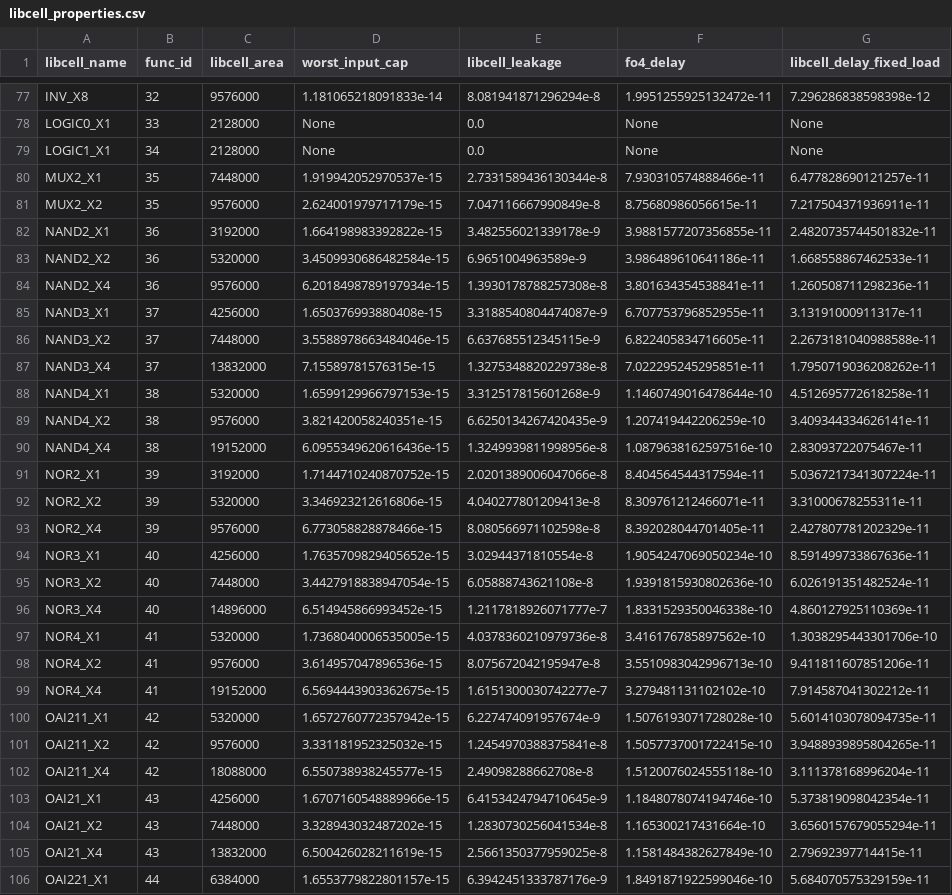
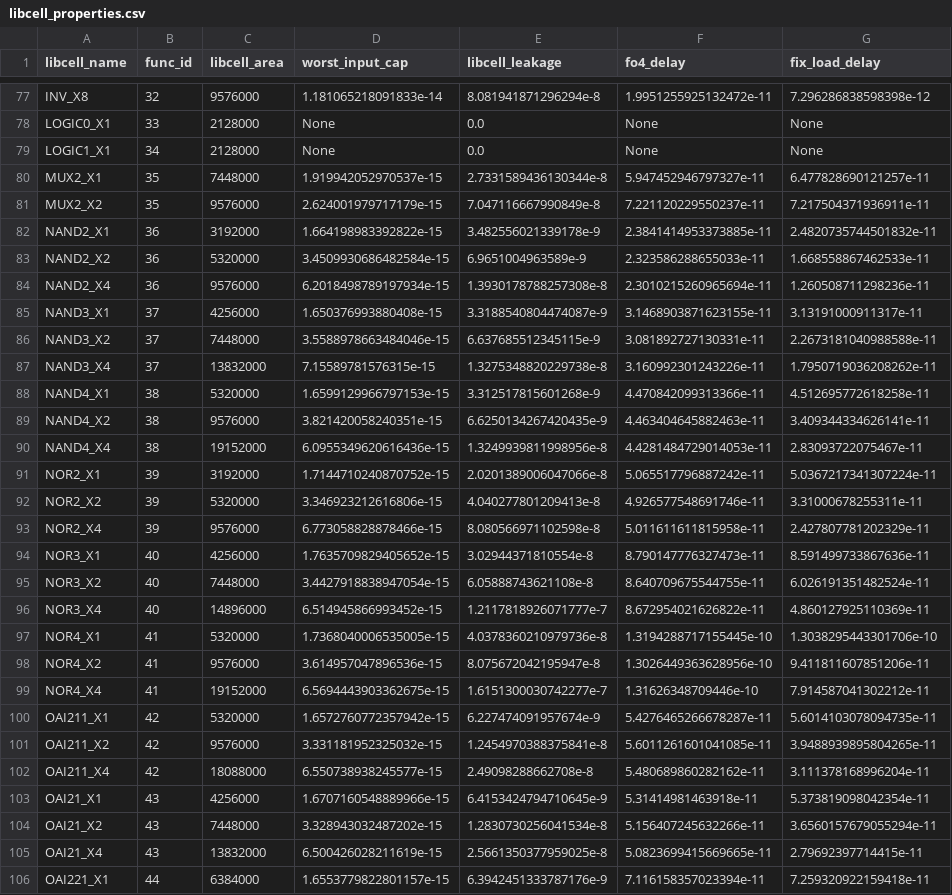
Before and after one commit to NVlabs/CircuitOps, a CSV file: IRs/nangate45/aes/libcell_properties.csv, drawn as a sheet; only a part is shown, gaps mark what is left out; the diff covers the shown part only; the diff names each change by its address in the sheet, - before the commit and + after, or states it on an @@ line.

Commit message:
clean up IR Tables and IR Table generate code

```diff
--- a/IRs/nangate45/aes/libcell_properties.csv
+++ b/IRs/nangate45/aes/libcell_properties.csv
-G1: libcell_delay_fixed_load
+G1: fix_load_delay
-F80 (fo4_delay): 7.930310574888466e-11
+F80 (fo4_delay): 5.947452946797327e-11
-F81 (fo4_delay): 8.75680986056615e-11
+F81 (fo4_delay): 7.221120229550237e-11
-F82 (fo4_delay): 3.9881577207356855e-11
+F82 (fo4_delay): 2.3841414953373885e-11
-F83 (fo4_delay): 3.986489610641186e-11
+F83 (fo4_delay): 2.323586288655033e-11
-F84 (fo4_delay): 3.801634354538841e-11
+F84 (fo4_delay): 2.3010215260965694e-11
-F85 (fo4_delay): 6.707753796852955e-11
+F85 (fo4_delay): 3.1468903871623155e-11
-F86 (fo4_delay): 6.822405834716605e-11
+F86 (fo4_delay): 3.081892727130331e-11
-F87 (fo4_delay): 7.022295245295851e-11
+F87 (fo4_delay): 3.160992301243226e-11
-F88 (fo4_delay): 1.1460749016478644e-10
+F88 (fo4_delay): 4.470842099313366e-11
-F89 (fo4_delay): 1.207419442206259e-10
+F89 (fo4_delay): 4.463404645882463e-11
-F90 (fo4_delay): 1.0879638162597516e-10
+F90 (fo4_delay): 4.4281484729014053e-11
-F91 (fo4_delay): 8.404564544317594e-11
+F91 (fo4_delay): 5.065517796887242e-11
-F92 (fo4_delay): 8.309761212466071e-11
+F92 (fo4_delay): 4.926577548691746e-11
-F93 (fo4_delay): 8.392028044701405e-11
+F93 (fo4_delay): 5.011611611815958e-11
-F94 (fo4_delay): 1.9054247069050234e-10
+F94 (fo4_delay): 8.790147776327473e-11
-F95 (fo4_delay): 1.9391815930802636e-10
+F95 (fo4_delay): 8.640709675544755e-11
-F96 (fo4_delay): 1.8331529350046338e-10
+F96 (fo4_delay): 8.672954021626822e-11
-F97 (fo4_delay): 3.416176785897562e-10
+F97 (fo4_delay): 1.3194288717155445e-10
-F98 (fo4_delay): 3.5510983042996713e-10
+F98 (fo4_delay): 1.3026449363628956e-10
-F99 (fo4_delay): 3.279481131102102e-10
+F99 (fo4_delay): 1.31626348709446e-10
-F100 (fo4_delay): 1.5076193071728028e-10
+F100 (fo4_delay): 5.4276465266678287e-11
-F101 (fo4_delay): 1.5057737001722415e-10
+F101 (fo4_delay): 5.6011261601041085e-11
-F102 (fo4_delay): 1.5120076024555118e-10
+F102 (fo4_delay): 5.480689860282162e-11
-F103 (fo4_delay): 1.1848078074194746e-10
+F103 (fo4_delay): 5.31414981463918e-11
-F104 (fo4_delay): 1.165300217431664e-10
+F104 (fo4_delay): 5.156407245632266e-11
-F105 (fo4_delay): 1.1581484382627849e-10
+F105 (fo4_delay): 5.0823699415669665e-11
-F106 (fo4_delay): 1.8491871922599046e-10
+F106 (fo4_delay): 7.116158357023394e-11
-G106 (fix_load_delay): 5.684070575329159e-11
+G106 (fix_load_delay): 7.259320922159418e-11
```
Also changed, not shown: 134 edited cells elsewhere in this file, IRs/nangate45/bp_be/libcell_properties.csv, IRs/nangate45/bp_fe/libcell_properties.csv, 8 other files.
